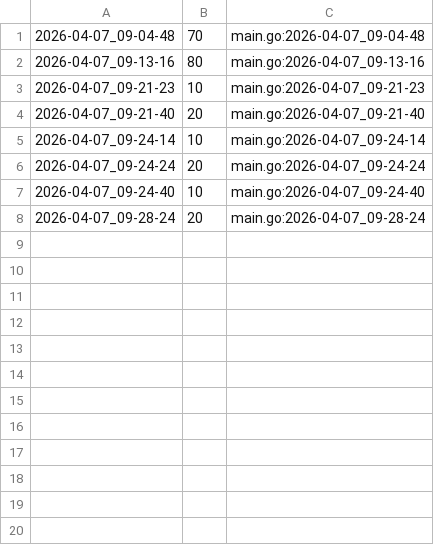
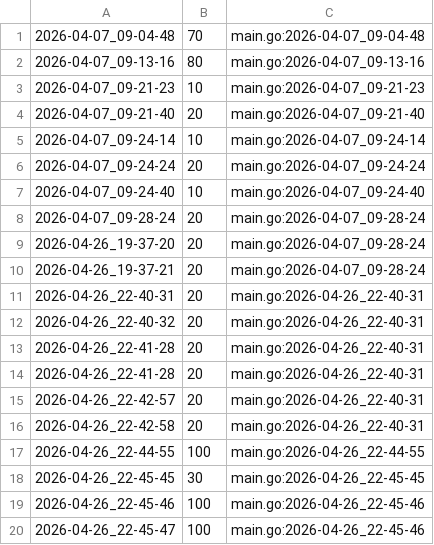
Before and after one commit to qxcode-course/ed-seg-bloco-a-ryanlbb, a CSV file: .tko/track/ed@vetequals/track.csv, drawn as a sheet; the diff names each change by its address in the sheet, - before the commit and + after, or states it on an @@ line.

```diff
--- a/.tko/track/ed@vetequals/track.csv
+++ b/.tko/track/ed@vetequals/track.csv
+row 9: 2026-04-26_19-37-20 | 20 | main.go:2026-04-07_09-28-24
+row 10: 2026-04-26_19-37-21 | 20 | main.go:2026-04-07_09-28-24
+row 11: 2026-04-26_22-40-31 | 20 | main.go:2026-04-26_22-40-31
+row 12: 2026-04-26_22-40-32 | 20 | main.go:2026-04-26_22-40-31
+row 13: 2026-04-26_22-41-28 | 20 | main.go:2026-04-26_22-40-31
+row 14: 2026-04-26_22-41-28 | 20 | main.go:2026-04-26_22-40-31
+row 15: 2026-04-26_22-42-57 | 20 | main.go:2026-04-26_22-40-31
+row 16: 2026-04-26_22-42-58 | 20 | main.go:2026-04-26_22-40-31
+row 17: 2026-04-26_22-44-55 | 100 | main.go:2026-04-26_22-44-55
+row 18: 2026-04-26_22-45-45 | 30 | main.go:2026-04-26_22-45-45
+row 19: 2026-04-26_22-45-46 | 100 | main.go:2026-04-26_22-45-46
+row 20: 2026-04-26_22-45-47 | 100 | main.go:2026-04-26_22-45-46
```
Also changed, not shown: .tko/track/ed@fib1/track.csv, 25 other files.
